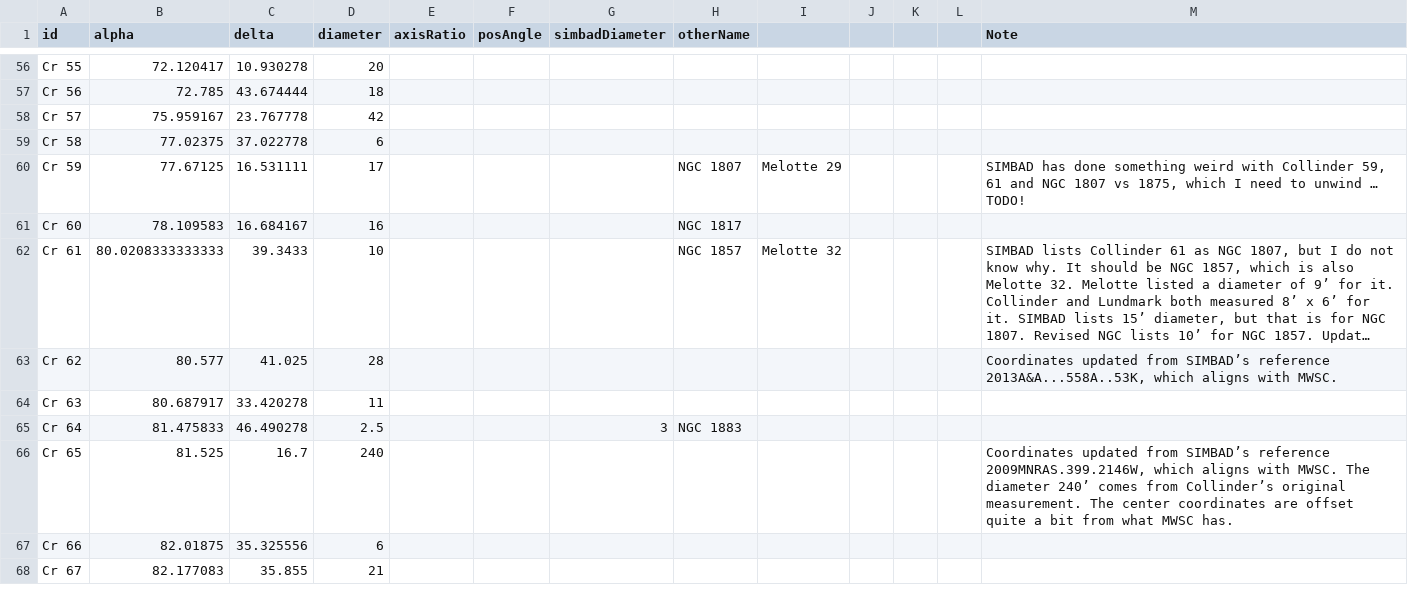
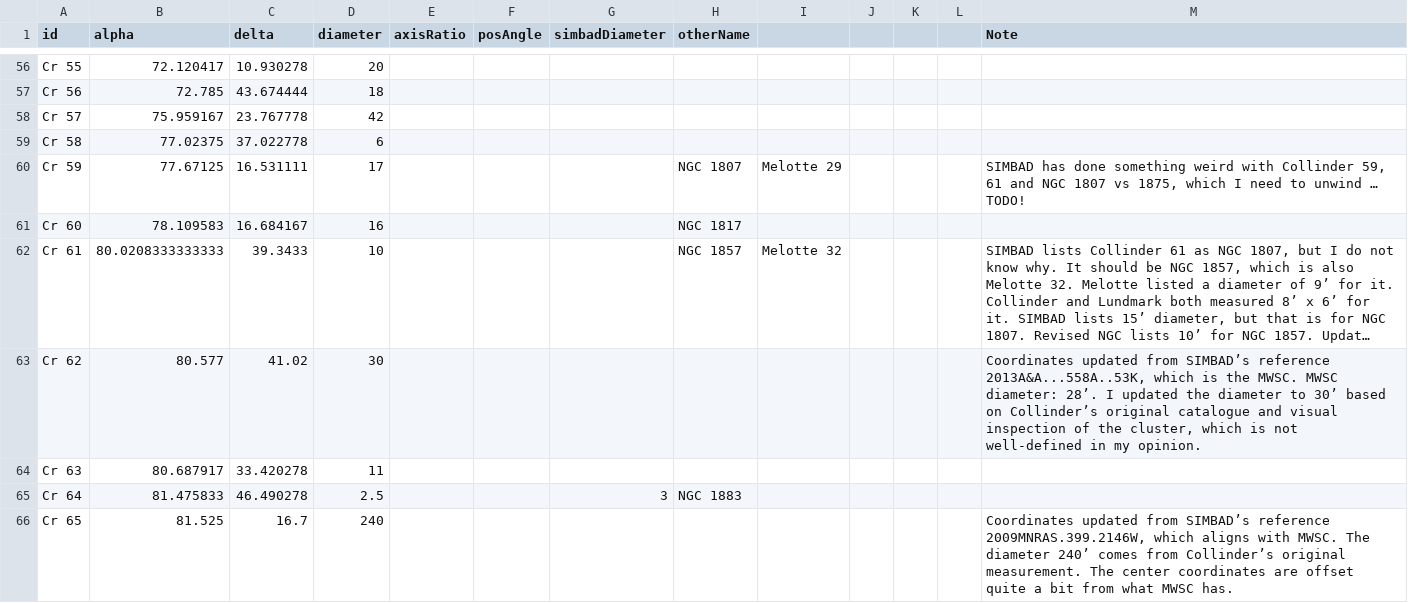
Before and after one commit to scottstirling/AnnotateImageExt, a CSV file: src/scripts/AnnotateImageExt/ext/catalogs/Collinder-Open-Clusters-1931-for-PixInsight.csv, drawn as a sheet; only a part is shown, gaps mark what is left out; the shorter side is filled out with more unchanged rows; long unchanged cells end in …; the diff names each change by its address in the sheet, - before the commit and + after, or states it on an @@ line.

Commit message:
Still work to do to sort out best diameters for some of the Collinder objects without NGC/IC peers.  Various values from recent studies using Gaia2 and Gaia3 data.
Updating Messier.csv from PixInisght with coordinates updates.  Noticed that M39 was off quite a bit with the older PixInsight 1.9.4 the other day.  Checked 1.9.6 and there are several coordinates updates for different Messier objects.

```diff
--- a/src/scripts/AnnotateImageExt/ext/catalogs/Collinder-Open-Clusters-1931-for-PixInsight.csv
+++ b/src/scripts/AnnotateImageExt/ext/catalogs/Collinder-Open-Clusters-1931-for-PixInsight.csv
-C63 (delta): 41.025
+C63 (delta): 41.02
-D63 (diameter): 28
+D63 (diameter): 30
-M63 (Note): …2013A&A...558A..53K, which aligns with MWSC.
+M63 (Note): …2013A&A...558A..53K, which is the MWSC. MWSC diameter: 28’. I updated the diameter to 30’ based on Collinder’s original catalogue and visual inspection of the cluster, which is not well-defined in my opinion.
```
Also changed, not shown: src/scripts/AnnotateImageExt/ext/catalogs/Messier.csv.
